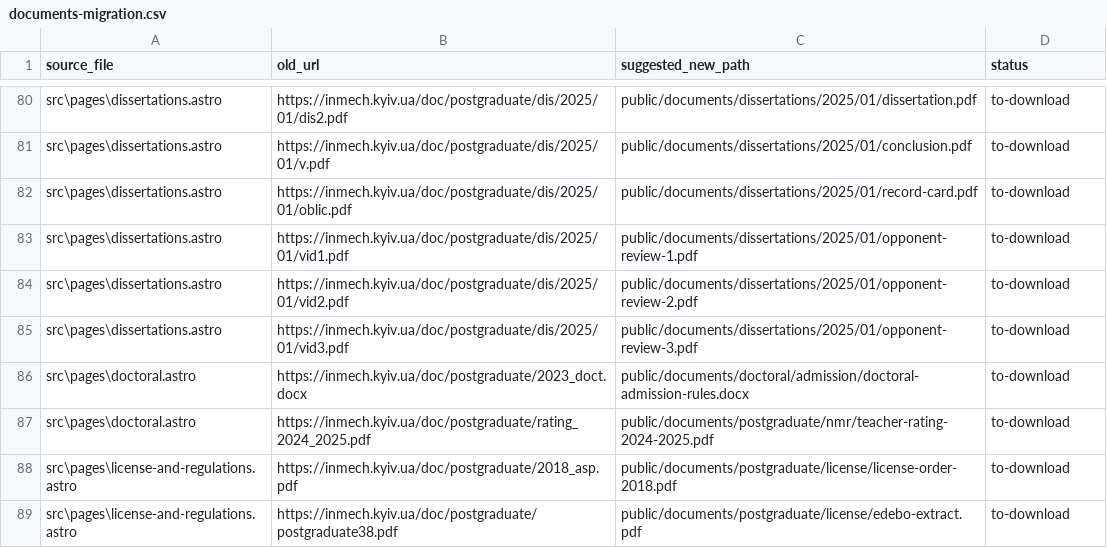
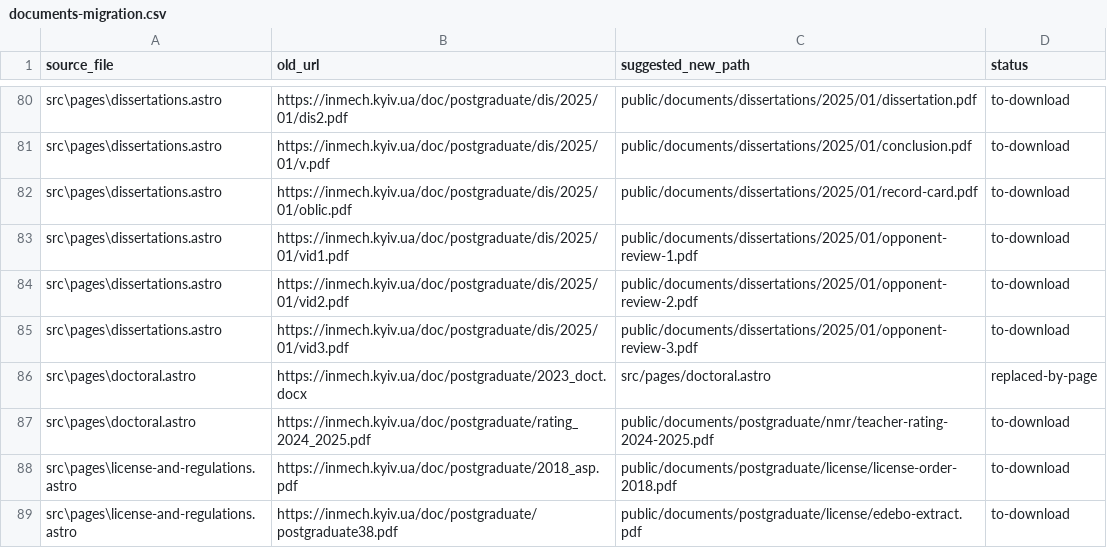
Before and after one commit to mfs9697/inmech-site, a CSV file: documents-migration.csv, drawn as a sheet; only a part is shown, gaps mark what is left out.

Commit message:
chore: record legacy doctoral DOCX as replaced by page

```diff
--- a/documents-migration.csv
+++ b/documents-migration.csv
@@ -85,3 +85,3 @@
 "src\pages\dissertations.astro","https://inmech.kyiv.ua/doc/postgraduate/dis/2025/01/vid3.pdf","public/documents/dissertations/2025/01/opponent-review-3.pdf","to-download"
-"src\pages\doctoral.astro","https://inmech.kyiv.ua/doc/postgraduate/2023_doct.docx","public/documents/doctoral/admission/doctoral-admission-rules.docx","to-download"
+"src\pages\doctoral.astro","https://inmech.kyiv.ua/doc/postgraduate/2023_doct.docx","src/pages/doctoral.astro","replaced-by-page"
 "src\pages\doctoral.astro","https://inmech.kyiv.ua/doc/postgraduate/rating_2024_2025.pdf","public/documents/postgraduate/nmr/teacher-rating-2024-2025.pdf","to-download"
```
